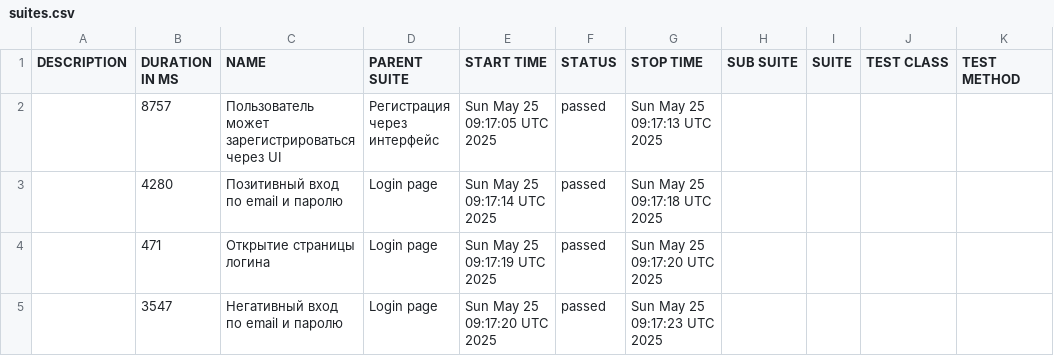
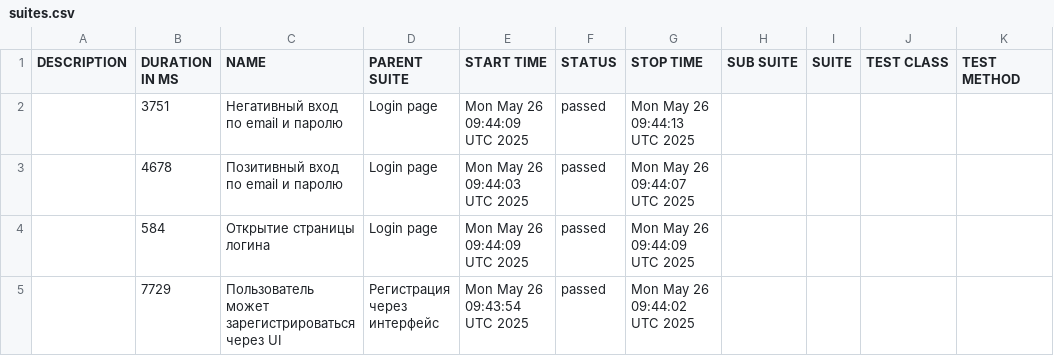
Before and after one commit to borbkin/e2e-codecept, a CSV file: data/suites.csv, drawn as a sheet.

```diff
--- a/data/suites.csv
+++ b/data/suites.csv
@@ -1,5 +1,5 @@
 "DESCRIPTION","DURATION IN MS","NAME","PARENT SUITE","START TIME","STATUS","STOP TIME","SUB SUITE","SUITE","TEST CLASS","TEST METHOD"
-"","8757","Пользователь может зарегистрироваться через UI","Регистрация через интерфейс","Sun May 25 09:17:05 UTC 2025","passed","Sun May 25 09:17:13 UTC 2025","","","",""
-"","4280","Позитивный вход по email и паролю","Login page","Sun May 25 09:17:14 UTC 2025","passed","Sun May 25 09:17:18 UTC 2025","","","",""
-"","471","Открытие страницы логина","Login page","Sun May 25 09:17:19 UTC 2025","passed","Sun May 25 09:17:20 UTC 2025","","","",""
-"","3547","Негативный вход по email и паролю","Login page","Sun May 25 09:17:20 UTC 2025","passed","Sun May 25 09:17:23 UTC 2025","","","",""
+"","3751","Негативный вход по email и паролю","Login page","Mon May 26 09:44:09 UTC 2025","passed","Mon May 26 09:44:13 UTC 2025","","","",""
+"","4678","Позитивный вход по email и паролю","Login page","Mon May 26 09:44:03 UTC 2025","passed","Mon May 26 09:44:07 UTC 2025","","","",""
+"","584","Открытие страницы логина","Login page","Mon May 26 09:44:09 UTC 2025","passed","Mon May 26 09:44:09 UTC 2025","","","",""
+"","7729","Пользователь может зарегистрироваться через UI","Регистрация через интерфейс","Mon May 26 09:43:54 UTC 2025","passed","Mon May 26 09:44:02 UTC 2025","","","",""
```
Also changed, not shown: 22 other files.
